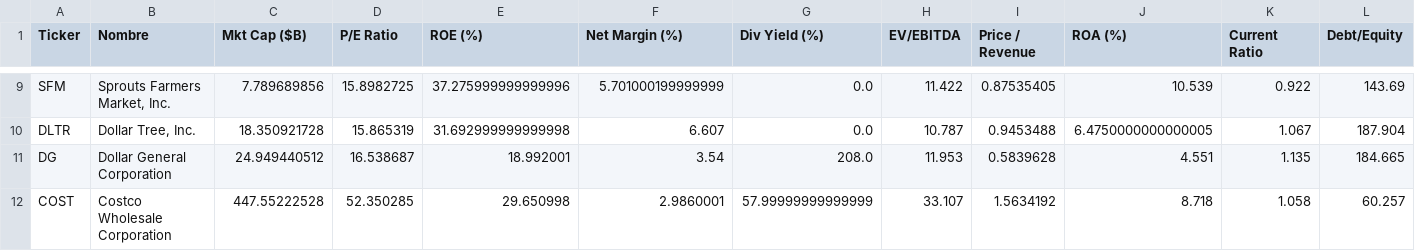
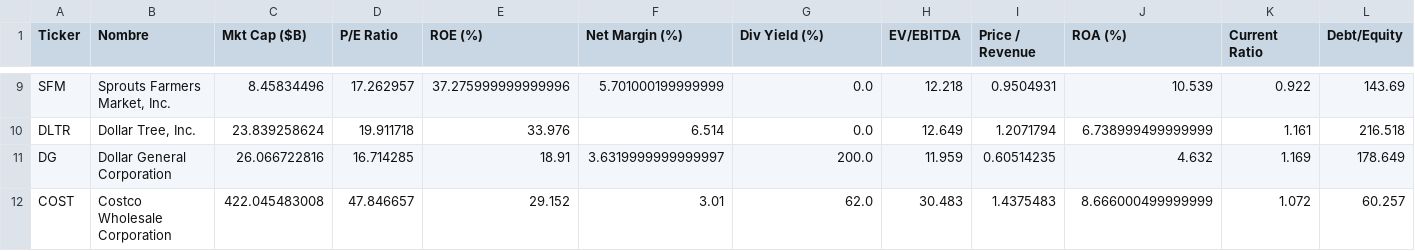
Before and after one commit to luismauricioayala-lab/analizador-costco, a CSV file: peers_stats.csv, drawn as a sheet; only a part is shown, gaps mark what is left out; the diff covers the shown part only; the diff names each change by its address in the sheet, - before the commit and + after, or states it on an @@ line.

```diff
--- a/peers_stats.csv
+++ b/peers_stats.csv
-C9 (Mkt Cap ($B)): 7.789689856
+C9 (Mkt Cap ($B)): 8.45834496
-D9 (P/E Ratio): 15.8982725
+D9 (P/E Ratio): 17.262957
-H9 (EV/EBITDA): 11.422
+H9 (EV/EBITDA): 12.218
-I9 (Price / Revenue): 0.87535405
+I9 (Price / Revenue): 0.9504931
-C10 (Mkt Cap ($B)): 18.350921728
+C10 (Mkt Cap ($B)): 23.839258624
-D10 (P/E Ratio): 15.865319
+D10 (P/E Ratio): 19.911718
-E10 (ROE (%)): 31.692999999999998
+E10 (ROE (%)): 33.976
-F10 (Net Margin (%)): 6.607
+F10 (Net Margin (%)): 6.514
-H10 (EV/EBITDA): 10.787
+H10 (EV/EBITDA): 12.649
-I10 (Price / Revenue): 0.9453488
+I10 (Price / Revenue): 1.2071794
-J10 (ROA (%)): 6.4750000000000005
+J10 (ROA (%)): 6.738999499999999
-K10 (Current Ratio): 1.067
+K10 (Current Ratio): 1.161
-L10 (Debt/Equity): 187.904
+L10 (Debt/Equity): 216.518
-C11 (Mkt Cap ($B)): 24.949440512
+C11 (Mkt Cap ($B)): 26.066722816
-D11 (P/E Ratio): 16.538687
+D11 (P/E Ratio): 16.714285
-E11 (ROE (%)): 18.992001
+E11 (ROE (%)): 18.91
-F11 (Net Margin (%)): 3.54
+F11 (Net Margin (%)): 3.6319999999999997
-G11 (Div Yield (%)): 208.0
+G11 (Div Yield (%)): 200.0
-H11 (EV/EBITDA): 11.953
+H11 (EV/EBITDA): 11.959
-I11 (Price / Revenue): 0.5839628
+I11 (Price / Revenue): 0.60514235
-J11 (ROA (%)): 4.551
+J11 (ROA (%)): 4.632
-K11 (Current Ratio): 1.135
+K11 (Current Ratio): 1.169
-L11 (Debt/Equity): 184.665
+L11 (Debt/Equity): 178.649
-C12 (Mkt Cap ($B)): 447.55222528
+C12 (Mkt Cap ($B)): 422.045483008
-D12 (P/E Ratio): 52.350285
+D12 (P/E Ratio): 47.846657
-E12 (ROE (%)): 29.650998
+E12 (ROE (%)): 29.152
-F12 (Net Margin (%)): 2.9860001
+F12 (Net Margin (%)): 3.01
-G12 (Div Yield (%)): 57.99999999999999
+G12 (Div Yield (%)): 62.0
-H12 (EV/EBITDA): 33.107
+H12 (EV/EBITDA): 30.483
-I12 (Price / Revenue): 1.5634192
+I12 (Price / Revenue): 1.4375483
-J12 (ROA (%)): 8.718
+J12 (ROA (%)): 8.666000499999999
-K12 (Current Ratio): 1.058
+K12 (Current Ratio): 1.072
```
Also changed, not shown: 66 edited cells elsewhere in this file, market_history.csv, 13 other files.
